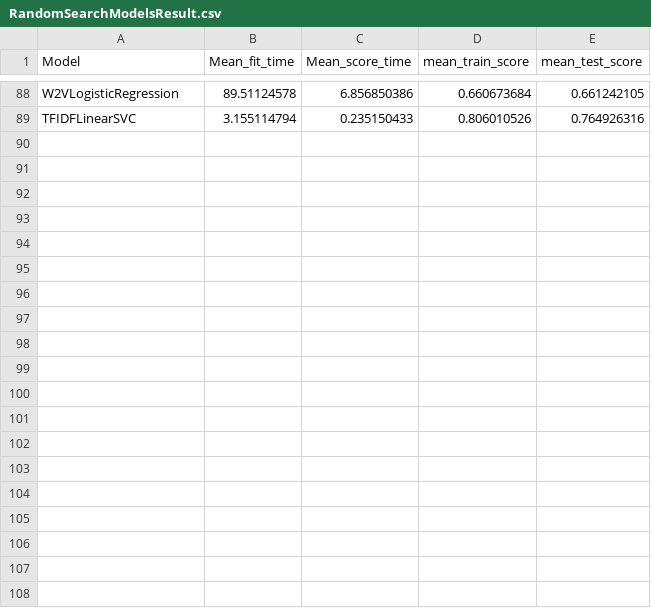
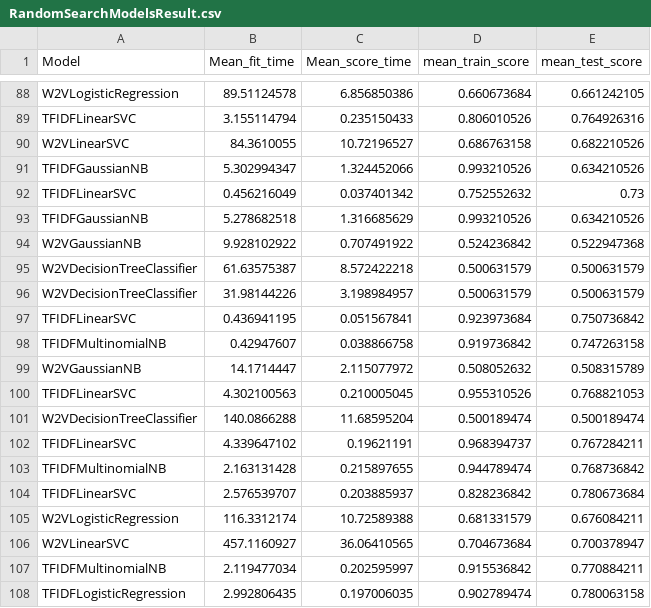
Before and after one commit to biagio-incardona/Advanced_Machine_Learning_Project, a CSV file: ML/RandomSearchModelsResult.csv, drawn as a sheet; only a part is shown, gaps mark what is left out; the diff covers the shown part only.

Commit message:
merged model selection parameters and results
fixed affected code

```diff
--- a/ML/RandomSearchModelsResult.csv
+++ b/ML/RandomSearchModelsResult.csv
@@ -89 +89,20 @@ W2VLogisticRegression,89.51124578,6.856850386,0.660673684,0.661242105
 TFIDFLinearSVC,3.155114794,0.235150433,0.806010526,0.764926316
+W2VLinearSVC,84.3610055,10.72196527,0.686763158,0.682210526
+TFIDFGaussianNB,5.302994347,1.324452066,0.993210526,0.634210526
+TFIDFLinearSVC,0.456216049,0.037401342,0.752552632,0.73
+TFIDFGaussianNB,5.278682518,1.316685629,0.993210526,0.634210526
+W2VGaussianNB,9.928102922,0.707491922,0.524236842,0.522947368
+W2VDecisionTreeClassifier,61.63575387,8.572422218,0.500631579,0.500631579
+W2VDecisionTreeClassifier,31.98144226,3.198984957,0.500631579,0.500631579
+TFIDFLinearSVC,0.436941195,0.051567841,0.923973684,0.750736842
+TFIDFMultinomialNB,0.42947607,0.038866758,0.919736842,0.747263158
+W2VGaussianNB,14.1714447,2.115077972,0.508052632,0.508315789
+TFIDFLinearSVC,4.302100563,0.210005045,0.955310526,0.768821053
+W2VDecisionTreeClassifier,140.0866288,11.68595204,0.500189474,0.500189474
+TFIDFLinearSVC,4.339647102,0.19621191,0.968394737,0.767284211
+TFIDFMultinomialNB,2.163131428,0.215897655,0.944789474,0.768736842
+TFIDFLinearSVC,2.576539707,0.203885937,0.828236842,0.780673684
+W2VLogisticRegression,116.3312174,10.72589388,0.681331579,0.676084211
+W2VLinearSVC,457.1160927,36.06410565,0.704673684,0.700378947
+TFIDFMultinomialNB,2.119477034,0.202595997,0.915536842,0.770884211
+TFIDFLogisticRegression,2.992806435,0.197006035,0.902789474,0.780063158
```
Also changed, not shown: 10 added rows elsewhere in this file, 5 other files.
